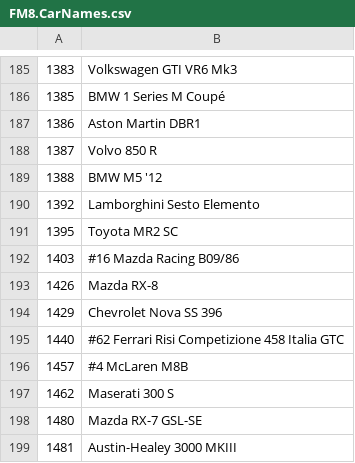
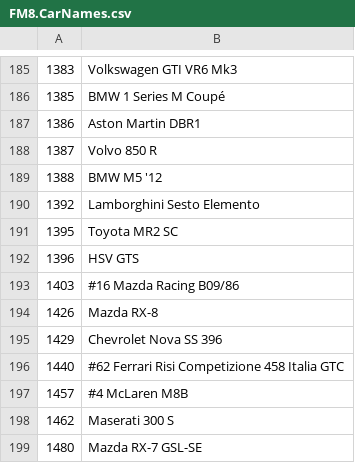
Before and after one commit to Forzurda/ForzaMotorsport2023CarIDs, a CSV file: FM8.CarNames.csv, drawn as a sheet; only a part is shown, gaps mark what is left out; the shorter side is filled out with more unchanged rows; the diff names each change by its address in the sheet, - before the commit and + after, or states it on an @@ line.

Commit message:
Update FM8.CarNames.csv
Added car :
1396	HSV GTS

```diff
--- a/FM8.CarNames.csv
+++ b/FM8.CarNames.csv
+row 192: 1396 | HSV GTS
```
